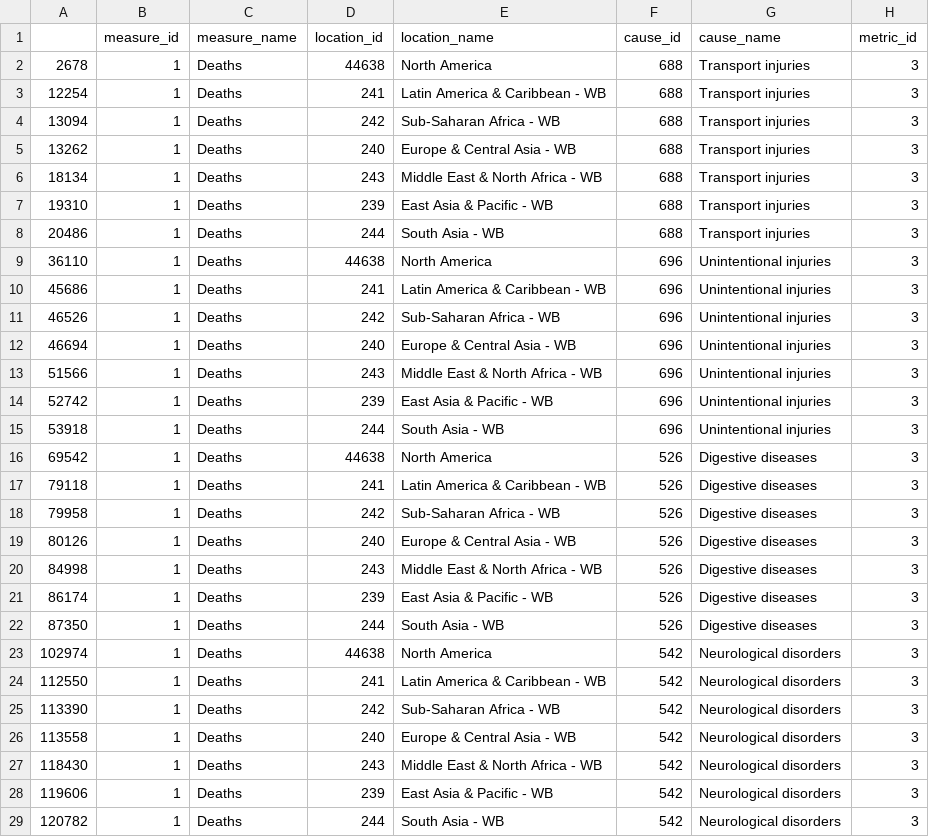
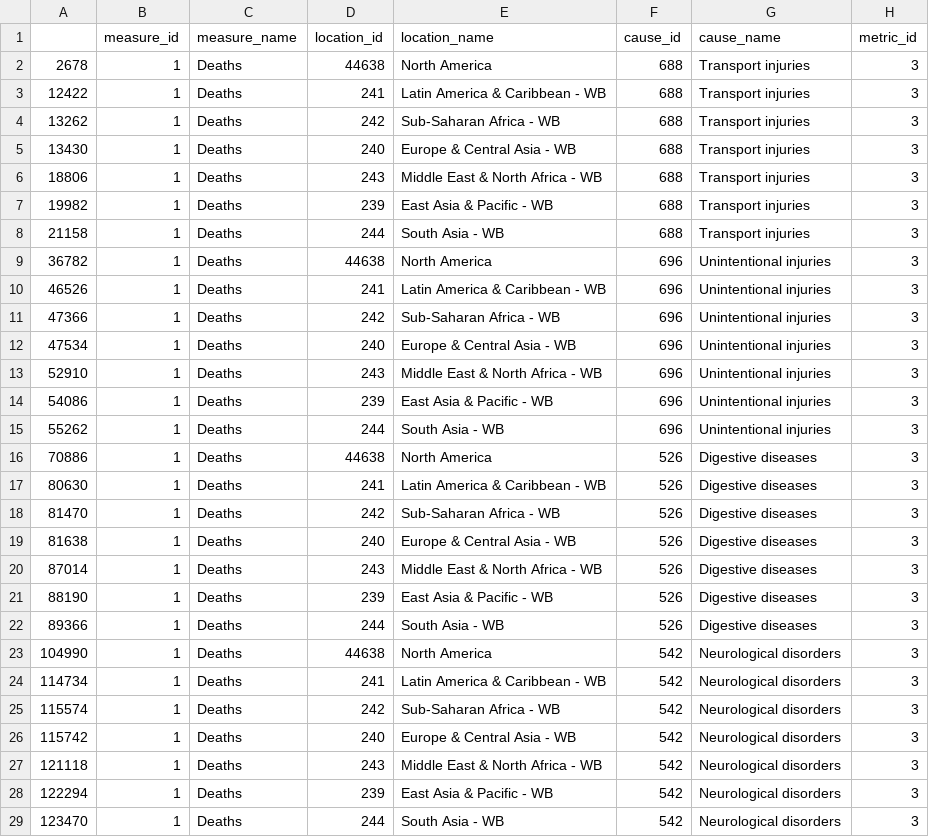
Before and after one commit to ocept/d3-212cw2, a CSV file: finalData/tree1.csv, drawn as a sheet; only a part is shown; the diff covers the shown part only; the diff names each change by its address in the sheet, - before the commit and + after, or states it on an @@ line.

```diff
--- a/finalData/tree1.csv
+++ b/finalData/tree1.csv
-A3: 12254
+A3: 12422
-A4: 13094
+A4: 13262
-A5: 13262
+A5: 13430
-A6: 18134
+A6: 18806
-A7: 19310
+A7: 19982
-A8: 20486
+A8: 21158
-A9: 36110
+A9: 36782
-A10: 45686
+A10: 46526
-A11: 46526
+A11: 47366
-A12: 46694
+A12: 47534
-A13: 51566
+A13: 52910
-A14: 52742
+A14: 54086
-A15: 53918
+A15: 55262
-A16: 69542
+A16: 70886
-A17: 79118
+A17: 80630
-A18: 79958
+A18: 81470
-A19: 80126
+A19: 81638
-A20: 84998
+A20: 87014
-A21: 86174
+A21: 88190
-A22: 87350
+A22: 89366
-A23: 102974
+A23: 104990
-A24: 112550
+A24: 114734
-A25: 113390
+A25: 115574
-A26: 113558
+A26: 115742
-A27: 118430
+A27: 121118
-A28: 119606
+A28: 122294
-A29: 120782
+A29: 123470
```
Also changed, not shown: 119 edited cells elsewhere in this file, 3 other files.
